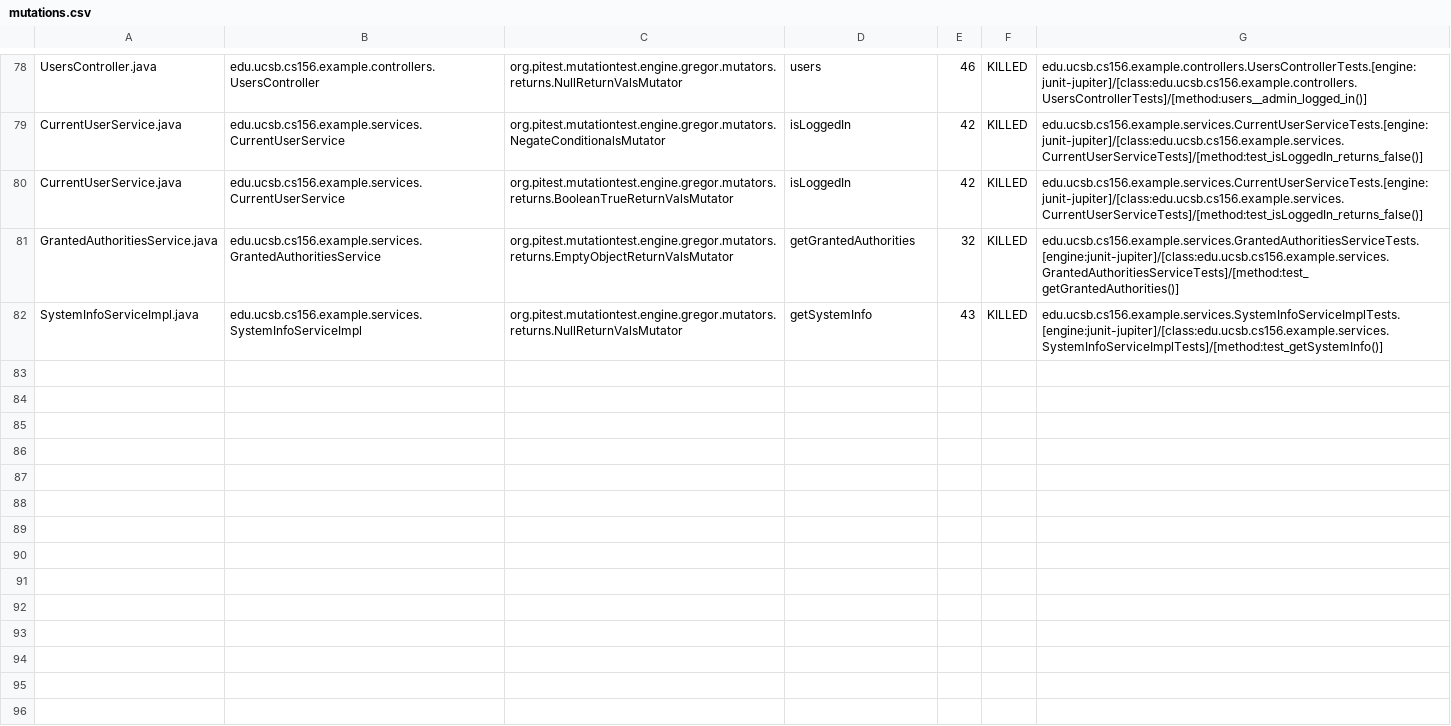
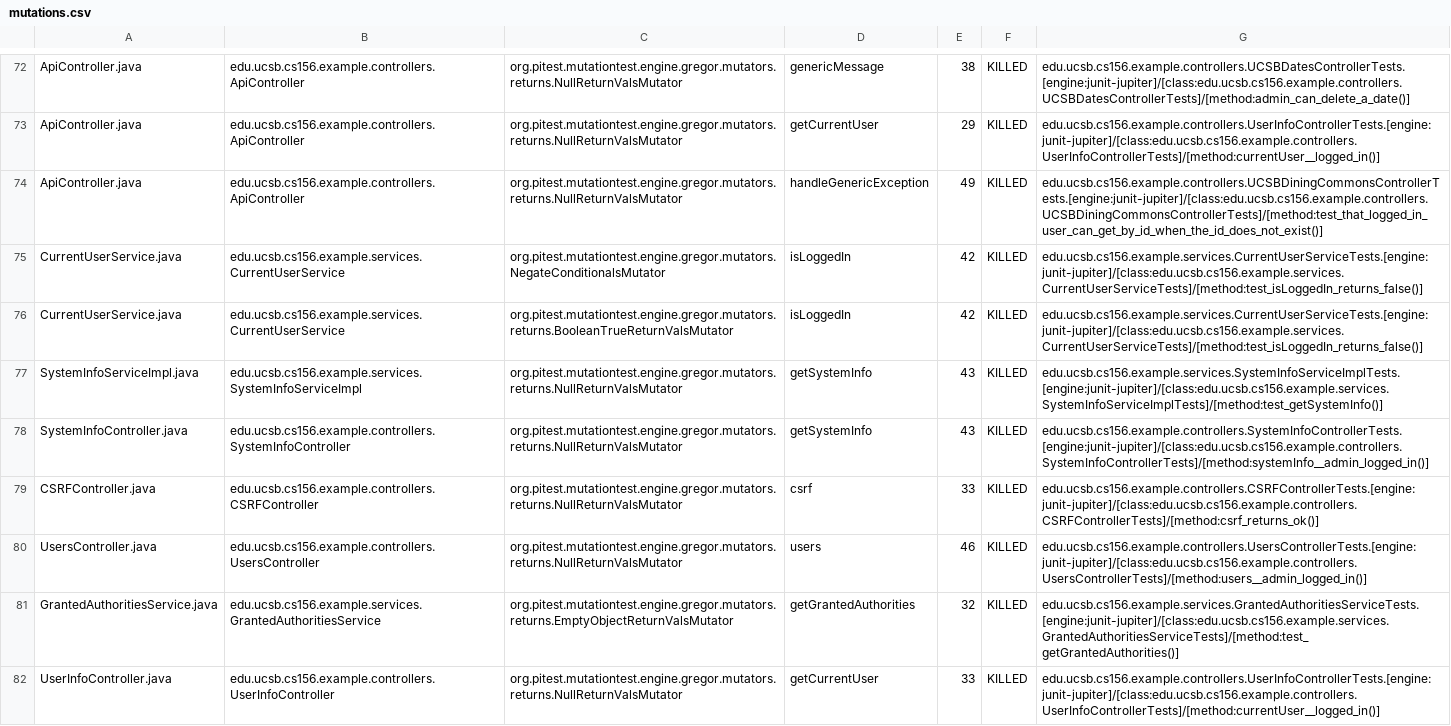
Before and after one commit to ucsb-cs156-s24/team03-s24-5pm-8, a CSV file: prs/68/pitest/mutations.csv, drawn as a sheet; only a part is shown, gaps mark what is left out; addresses are those after the commit; the diff covers the shown part only; the diff names each change by its address in the sheet, - before the commit and + after, or states it on an @@ line.

Commit message:
Deploying to gh-pages from @ ucsb-cs156-s24/team03-s24-5pm-8@0f2fcd5858ec1eb8373a830fd52503303b9b76fa 🚀

```diff
--- a/prs/68/pitest/mutations.csv
+++ b/prs/68/pitest/mutations.csv
-A72: UsersController.java
+A72: ApiController.java
-B72: edu.ucsb.cs156.example.controllers.UsersController
+B72: edu.ucsb.cs156.example.controllers.ApiController
-D72: users
+D72: genericMessage
-E72: 46
+E72: 38
-G72: edu.ucsb.cs156.example.controllers.UsersControllerTests.[engine:junit-jupiter]/[class:edu.ucsb.cs156.example.controllers.UsersControllerTests]/[method:users__admin_logged_in()]
+G72: edu.ucsb.cs156.example.controllers.UCSBDatesControllerTests.[engine:junit-jupiter]/[class:edu.ucsb.cs156.example.controllers.UCSBDatesControllerTests]/[method:admin_can_delete_a_date()]
@@ row 2 moved to row 73: ApiController.java @@
+row 74: ApiController.java | edu.ucsb.cs156.example.controllers.ApiController | org.pitest.mutationtest.engine.gregor.mutators.returns.NullReturnValsMutator | handleGenericException | 49 | KILLED | edu.ucsb.cs156.example.controllers.UCSBDiningCommonsControllerTests.[engine:junit-jupiter]/[class:edu.ucsb.cs156.example.controllers.UCSBDiningCommonsControllerTests]/[method:test_that_logged_in_user_can_get_by_id_when_the_id_does_not_exist()]
@@ row 82 moved to row 77: SystemInfoServiceImpl.java @@
@@ row 39 moved to row 78: SystemInfoController.java @@
@@ row 4 moved to row 79: CSRFController.java @@
+row 80: UsersController.java | edu.ucsb.cs156.example.controllers.UsersController | org.pitest.mutationtest.engine.gregor.mutators.returns.NullReturnValsMutator | users | 46 | KILLED | edu.ucsb.cs156.example.controllers.UsersControllerTests.[engine:junit-jupiter]/[class:edu.ucsb.cs156.example.controllers.UsersControllerTests]/[method:users__admin_logged_in()]
@@ row 77 moved to row 82: UserInfoController.java @@
```
Also changed, not shown: 2 removed rows and 49 moved rows elsewhere in this file, 13 other files.
